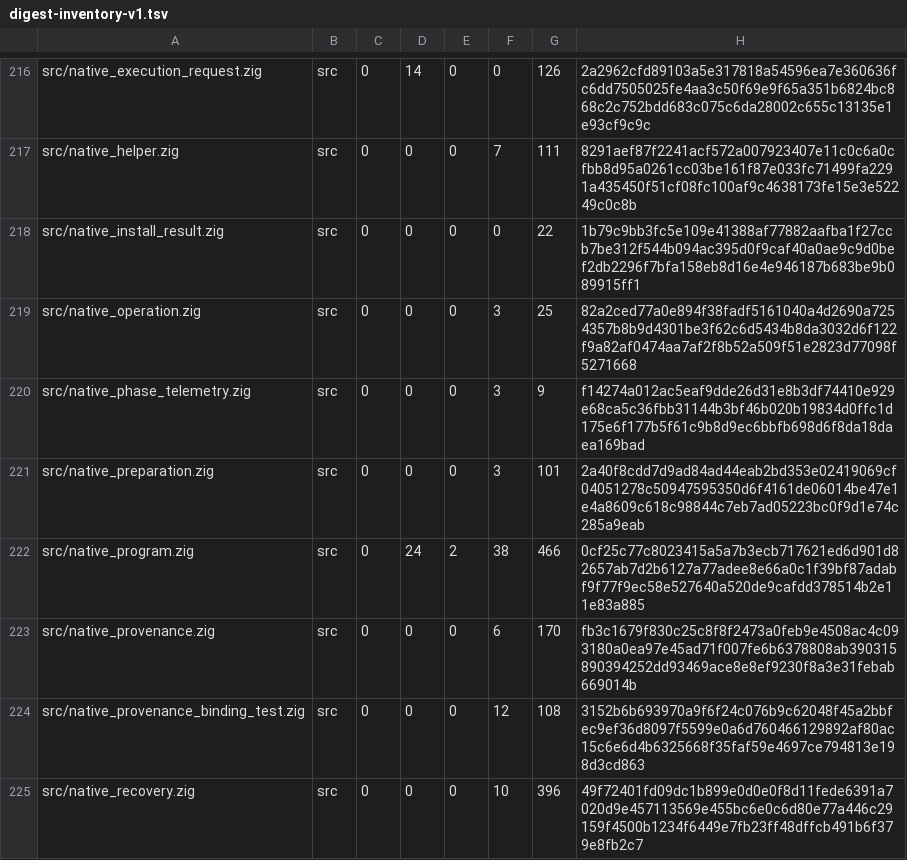
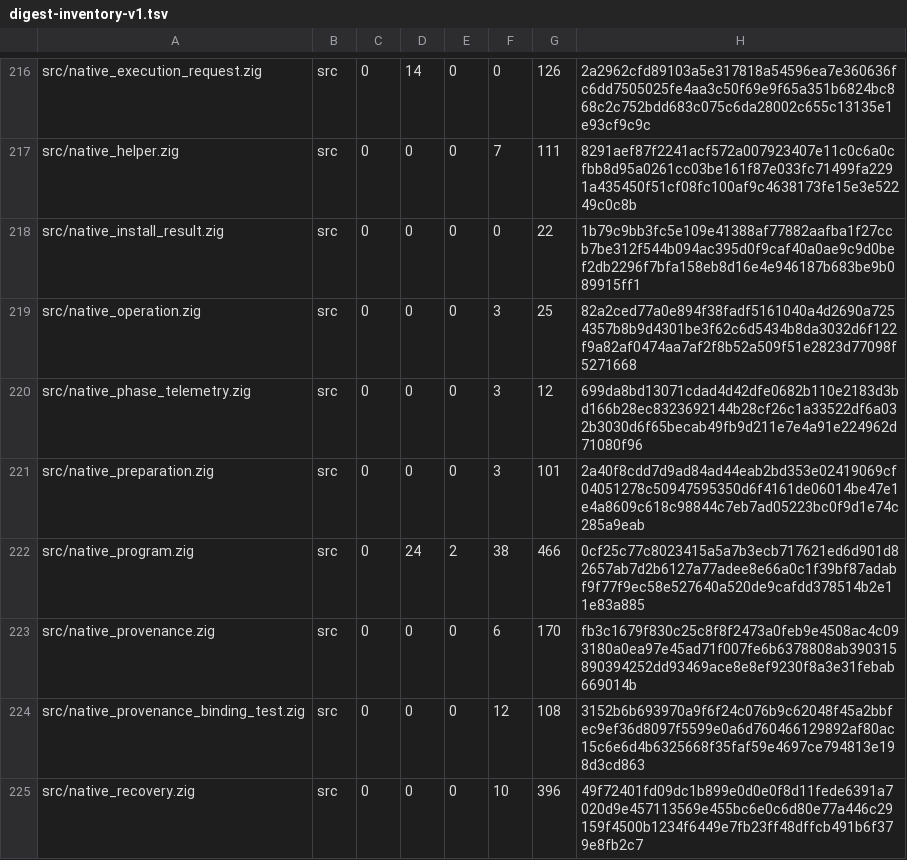
Before and after one commit to cataggar/debz, a TSV file: security/digest-inventory-v1.tsv, drawn as a sheet; only a part is shown, gaps mark what is left out.

```diff
--- a/security/digest-inventory-v1.tsv
+++ b/security/digest-inventory-v1.tsv
@@ -219,3 +219,3 @@ src/native_install_result.zig	src	0	0	0	0	22	1b79c9bb3fc5e109e41388af77882aafba1
 src/native_operation.zig	src	0	0	0	3	25	82a2ced77a0e894f38fadf5161040a4d2690a7254357b8b9d4301be3f62c6d5434b8da3032d6f122f9a82af0474aa7af2f8b52a509f51e2823d77098f5271668
-src/native_phase_telemetry.zig	src	0	0	0	3	9	f14274a012ac5eaf9dde26d31e8b3df74410e929e68ca5c36fbb31144b3bf46b020b19834d0ffc1d175e6f177b5f61c9b8d9ec6bbfb698d6f8da18daea169bad
+src/native_phase_telemetry.zig	src	0	0	0	3	12	699da8bd13071cdad4d42dfe0682b110e2183d3bd166b28ec8323692144b28cf26c1a33522df6a032b3030d6f65becab49fb9d211e7e4a91e224962d71080f96
 src/native_preparation.zig	src	0	0	0	3	101	2a40f8cdd7d9ad84ad44eab2bd353e02419069cf04051278c50947595350d6f4161de06014be47e1e4a8609c618c98844c7eb7ad05223bc0f9d1e74c285a9eab
```
Also changed, not shown: 2 other files.
